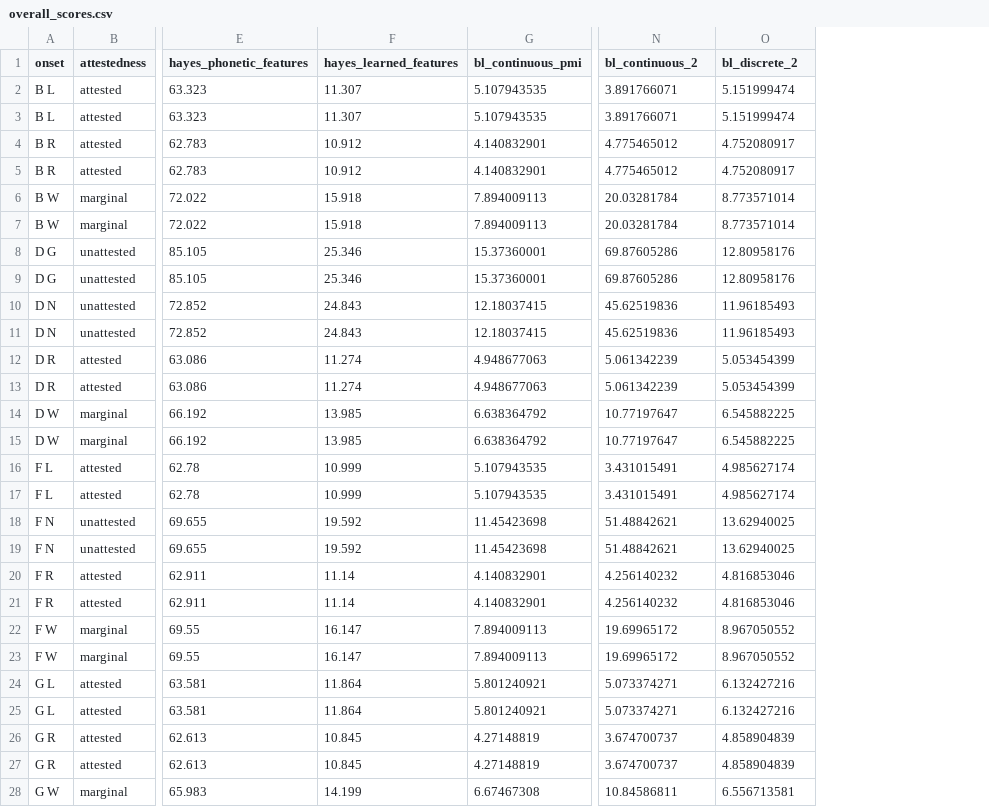
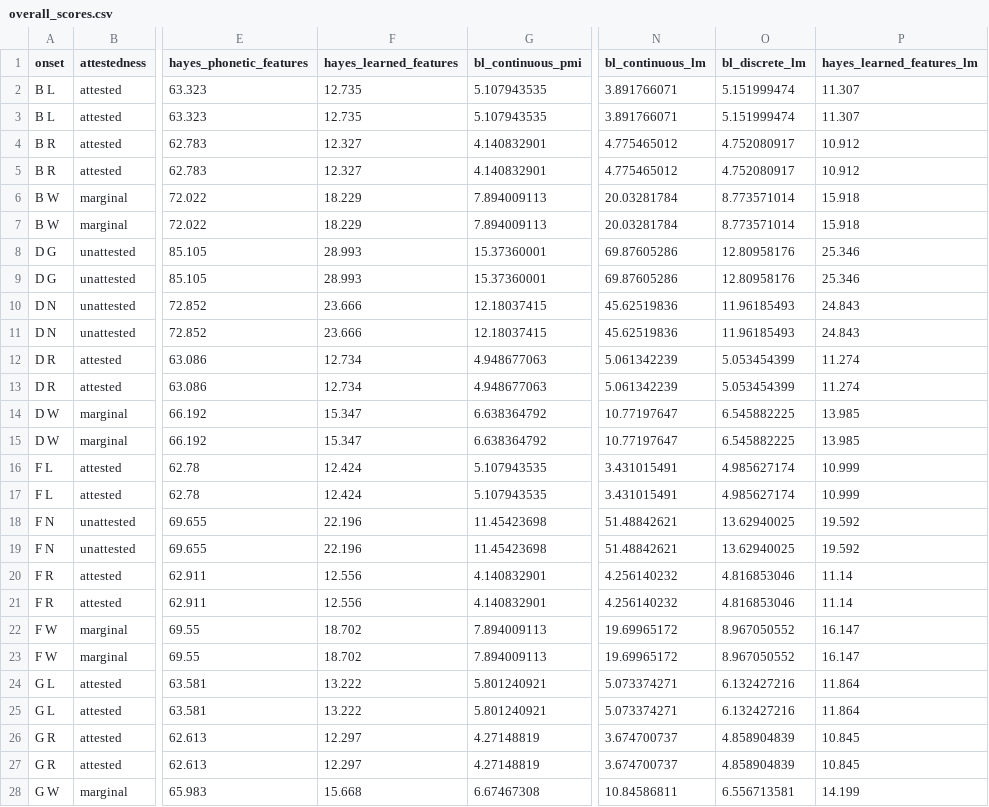
Before and after one commit to hutengdai/vector_bilinear, a CSV file: models/results/overall_scores.csv, drawn as a sheet; only a part is shown, gaps mark what is left out; the diff covers the shown part only; the diff names each change by its address in the sheet, - before the commit and + after, or states it on an @@ line.

```diff
--- a/models/results/overall_scores.csv
+++ b/models/results/overall_scores.csv
+column P (hayes_learned_features_lm), rows 2-28: 11.307 | 11.307 | 10.912 | 10.912 | 15.918 | 15.918 | 25.346 | 25.346 | 24.843 | 24.843 | 11.274 | 11.274 | 13.985 | 13.985 | 10.999 | 10.999 | 19.592 | 19.592 | 11.14 | 11.14 | 16.147 | 16.147 | 11.864 | 11.864 | 10.845 | 10.845 | 14.199
-N1: bl_continuous_2
+N1: bl_continuous_lm
-O1: bl_discrete_2
+O1: bl_discrete_lm
-F2:F3 (hayes_learned_features): 11.307
+F2:F3 (hayes_learned_features): 12.735
-F4:F5 (hayes_learned_features): 10.912
+F4:F5 (hayes_learned_features): 12.327
-F6:F7 (hayes_learned_features): 15.918
+F6:F7 (hayes_learned_features): 18.229
-F8:F9 (hayes_learned_features): 25.346
+F8:F9 (hayes_learned_features): 28.993
-F10:F11 (hayes_learned_features): 24.843
+F10:F11 (hayes_learned_features): 23.666
-F12:F13 (hayes_learned_features): 11.274
+F12:F13 (hayes_learned_features): 12.734
-F14:F15 (hayes_learned_features): 13.985
+F14:F15 (hayes_learned_features): 15.347
-F16:F17 (hayes_learned_features): 10.999
+F16:F17 (hayes_learned_features): 12.424
-F18:F19 (hayes_learned_features): 19.592
+F18:F19 (hayes_learned_features): 22.196
-F20:F21 (hayes_learned_features): 11.14
+F20:F21 (hayes_learned_features): 12.556
-F22:F23 (hayes_learned_features): 16.147
+F22:F23 (hayes_learned_features): 18.702
-F24:F25 (hayes_learned_features): 11.864
+F24:F25 (hayes_learned_features): 13.222
-F26:F27 (hayes_learned_features): 10.845
+F26:F27 (hayes_learned_features): 12.297
-F28 (hayes_learned_features): 14.199
+F28 (hayes_learned_features): 15.668
```
Also changed, not shown: 69 edited cells elsewhere in this file, 14 other files.
